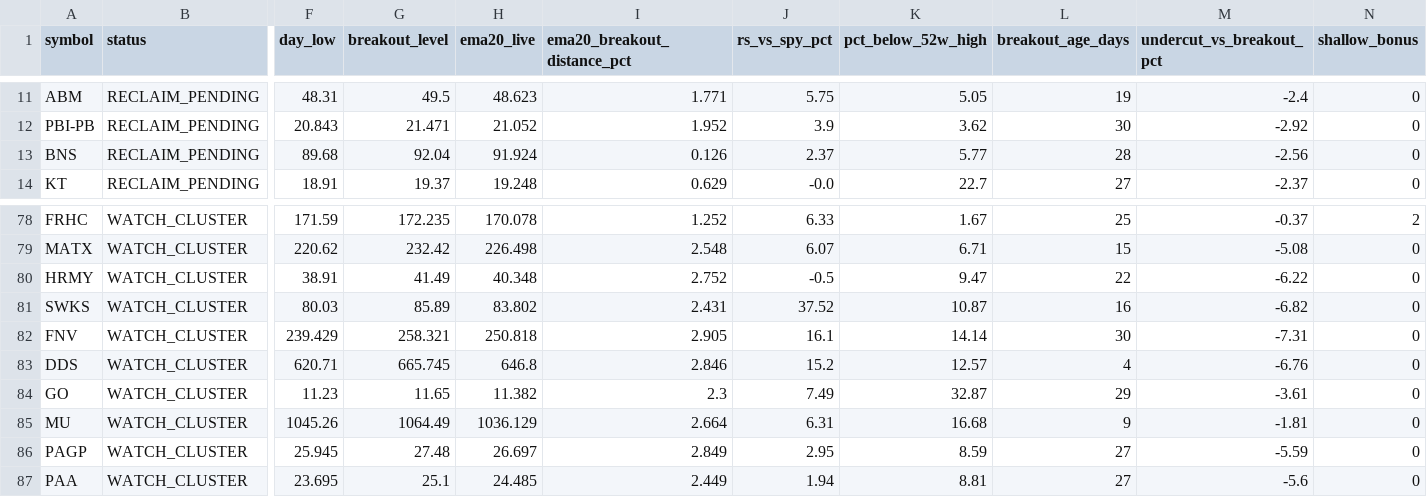
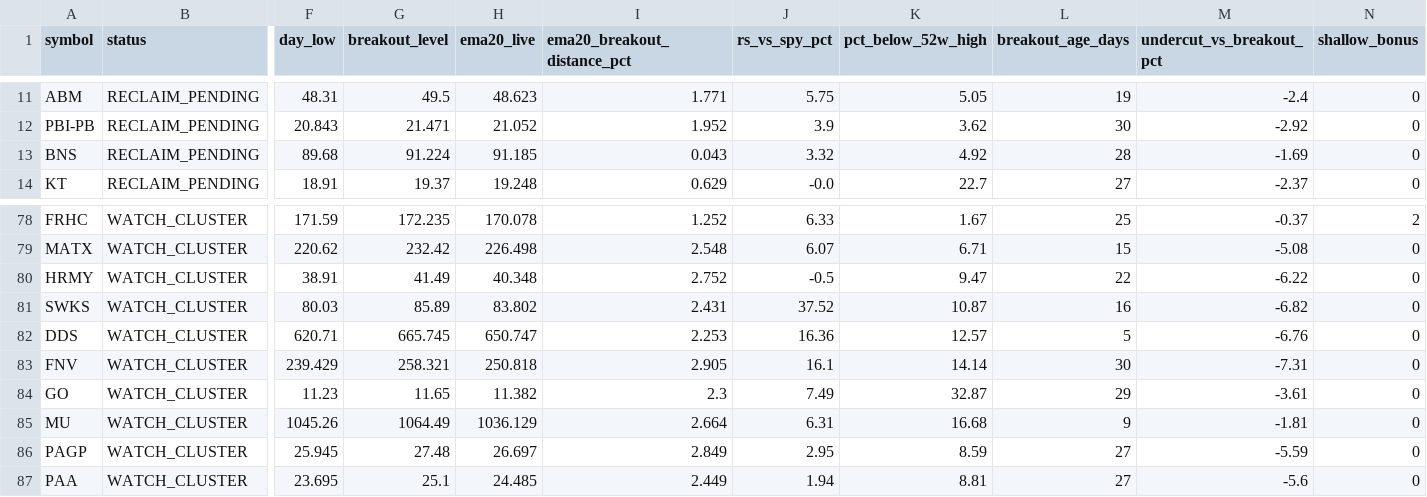
Before and after one commit to fwd5t2g5cw-ops/-daily-market-scanner, a CSV file: latest/us/us_double_reclaim_all.csv, drawn as a sheet; only a part is shown, gaps mark what is left out; removed rows and columns are numbered as before the commit, all else as after; rows hold the shown columns only; the diff names each change by its address in the sheet, - before the commit and + after, or states it on an @@ line.

```diff
--- a/latest/us/us_double_reclaim_all.csv
+++ b/latest/us/us_double_reclaim_all.csv
-G13 (breakout_level): 92.04
+G13 (breakout_level): 91.224
-H13 (ema20_live): 91.924
+H13 (ema20_live): 91.185
-I13 (ema20_breakout_distance_pct): 0.126
+I13 (ema20_breakout_distance_pct): 0.043
-J13 (rs_vs_spy_pct): 2.37
+J13 (rs_vs_spy_pct): 3.32
-K13 (pct_below_52w_high): 5.77
+K13 (pct_below_52w_high): 4.92
-M13 (undercut_vs_breakout_pct): -2.56
+M13 (undercut_vs_breakout_pct): -1.69
+row 82: DDS | WATCH_CLUSTER | 620.71 | 665.745 | 650.747 | 2.253 | 16.36 | 12.57 | 5 | -6.76 | 0
-row 83: DDS | WATCH_CLUSTER | 620.71 | 665.745 | 646.8 | 2.846 | 15.2 | 12.57 | 4 | -6.76 | 0
```
Also changed, not shown: latest/us/us_double_reclaim_today.csv, latest/us/us_pre_breakout_compression_today.csv, 6 other files.
